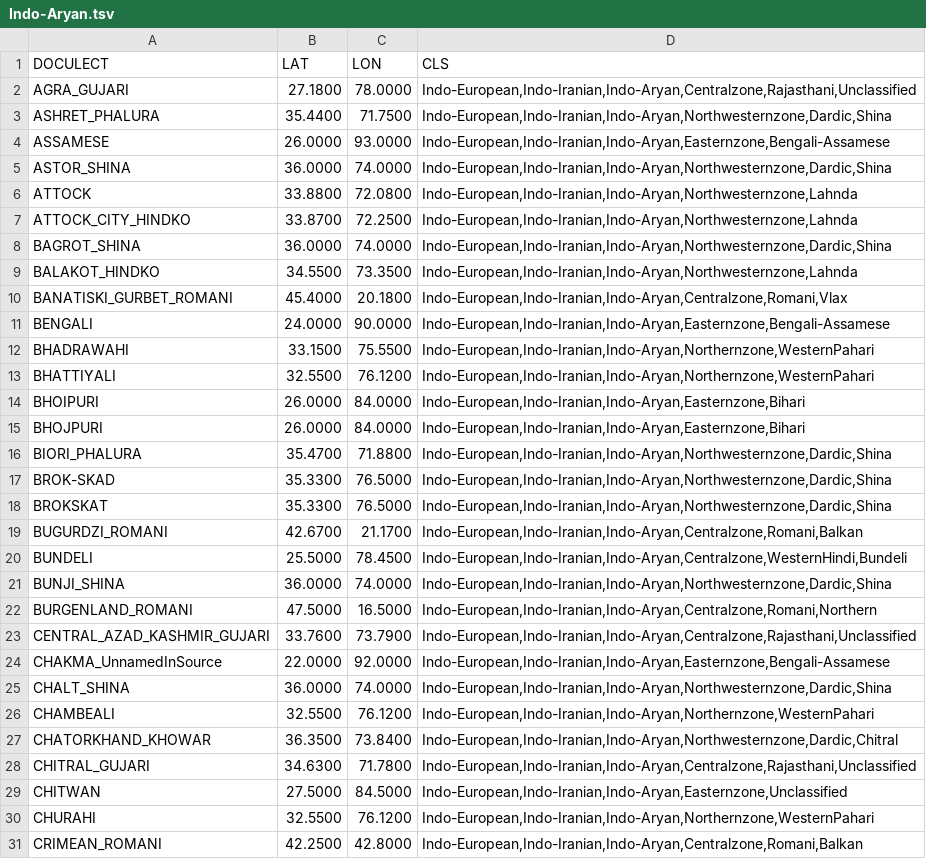
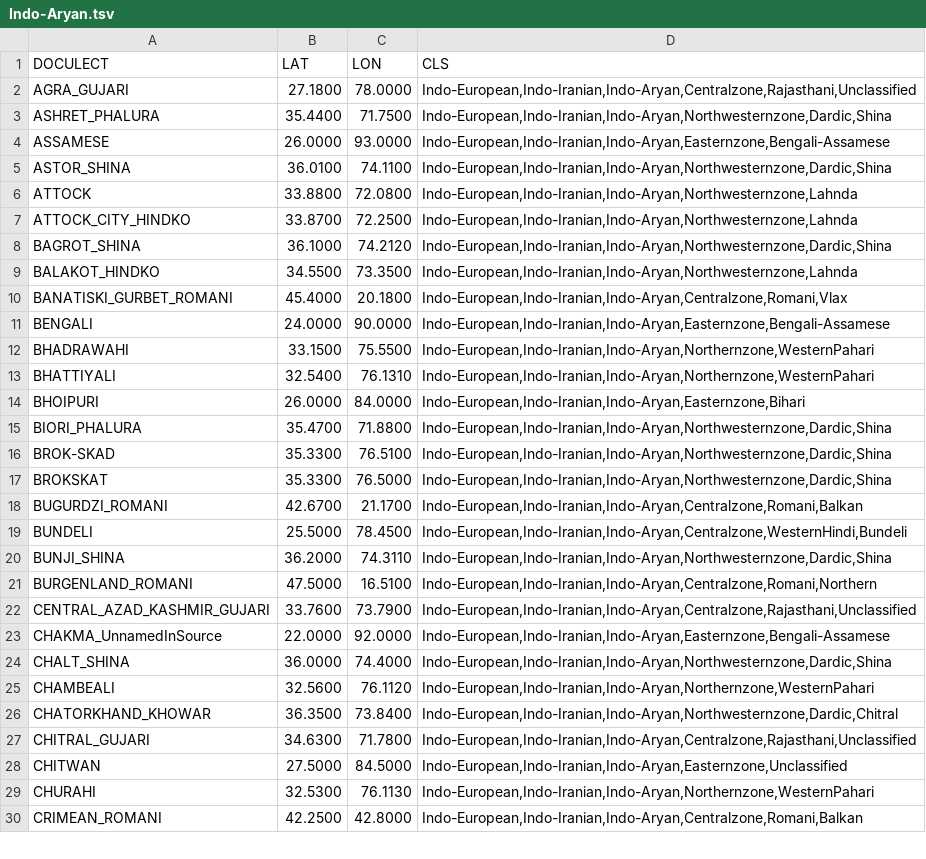
Before and after one commit to dighl/TREX, a TSV file: data/Indo-Aryan.tsv, drawn as a sheet; only a part is shown; the diff covers the shown part only.

Commit message:
changed more files to avoid identical geo codes; Indo-Aryan still shows errors => locations too close to each other

```diff
--- a/data/Indo-Aryan.tsv
+++ b/data/Indo-Aryan.tsv
@@ -4,6 +4,6 @@ ASHRET_PHALURA	35.4400	71.7500	Indo-European,Indo-Iranian,Indo-Aryan,Northwester
 ASSAMESE	26.0000	93.0000	Indo-European,Indo-Iranian,Indo-Aryan,Easternzone,Bengali-Assamese
-ASTOR_SHINA	36.0000	74.0000	Indo-European,Indo-Iranian,Indo-Aryan,Northwesternzone,Dardic,Shina
+ASTOR_SHINA	36.0100	74.1100	Indo-European,Indo-Iranian,Indo-Aryan,Northwesternzone,Dardic,Shina
 ATTOCK	33.8800	72.0800	Indo-European,Indo-Iranian,Indo-Aryan,Northwesternzone,Lahnda
 ATTOCK_CITY_HINDKO	33.8700	72.2500	Indo-European,Indo-Iranian,Indo-Aryan,Northwesternzone,Lahnda
-BAGROT_SHINA	36.0000	74.0000	Indo-European,Indo-Iranian,Indo-Aryan,Northwesternzone,Dardic,Shina
+BAGROT_SHINA	36.1000	74.2120	Indo-European,Indo-Iranian,Indo-Aryan,Northwesternzone,Dardic,Shina
 BALAKOT_HINDKO	34.5500	73.3500	Indo-European,Indo-Iranian,Indo-Aryan,Northwesternzone,Lahnda
@@ -12,7 +12,6 @@ BENGALI	24.0000	90.0000	Indo-European,Indo-Iranian,Indo-Aryan,Easternzone,Bengal
 BHADRAWAHI	33.1500	75.5500	Indo-European,Indo-Iranian,Indo-Aryan,Northernzone,WesternPahari
-BHATTIYALI	32.5500	76.1200	Indo-European,Indo-Iranian,Indo-Aryan,Northernzone,WesternPahari
+BHATTIYALI	32.5400	76.1310	Indo-European,Indo-Iranian,Indo-Aryan,Northernzone,WesternPahari
 BHOIPURI	26.0000	84.0000	Indo-European,Indo-Iranian,Indo-Aryan,Easternzone,Bihari
-BHOJPURI	26.0000	84.0000	Indo-European,Indo-Iranian,Indo-Aryan,Easternzone,Bihari
 BIORI_PHALURA	35.4700	71.8800	Indo-European,Indo-Iranian,Indo-Aryan,Northwesternzone,Dardic,Shina
-BROK-SKAD	35.3300	76.5000	Indo-European,Indo-Iranian,Indo-Aryan,Northwesternzone,Dardic,Shina
+BROK-SKAD	35.3300	76.5100	Indo-European,Indo-Iranian,Indo-Aryan,Northwesternzone,Dardic,Shina
 BROKSKAT	35.3300	76.5000	Indo-European,Indo-Iranian,Indo-Aryan,Northwesternzone,Dardic,Shina
@@ -20,8 +19,8 @@ BUGURDZI_ROMANI	42.6700	21.1700	Indo-European,Indo-Iranian,Indo-Aryan,Centralzon
 BUNDELI	25.5000	78.4500	Indo-European,Indo-Iranian,Indo-Aryan,Centralzone,WesternHindi,Bundeli
-BUNJI_SHINA	36.0000	74.0000	Indo-European,Indo-Iranian,Indo-Aryan,Northwesternzone,Dardic,Shina
-BURGENLAND_ROMANI	47.5000	16.5000	Indo-European,Indo-Iranian,Indo-Aryan,Centralzone,Romani,Northern
+BUNJI_SHINA	36.2000	74.3110	Indo-European,Indo-Iranian,Indo-Aryan,Northwesternzone,Dardic,Shina
+BURGENLAND_ROMANI	47.5000	16.5100	Indo-European,Indo-Iranian,Indo-Aryan,Centralzone,Romani,Northern
 CENTRAL_AZAD_KASHMIR_GUJARI	33.7600	73.7900	Indo-European,Indo-Iranian,Indo-Aryan,Centralzone,Rajasthani,Unclassified
 CHAKMA_UnnamedInSource	22.0000	92.0000	Indo-European,Indo-Iranian,Indo-Aryan,Easternzone,Bengali-Assamese
-CHALT_SHINA	36.0000	74.0000	Indo-European,Indo-Iranian,Indo-Aryan,Northwesternzone,Dardic,Shina
-CHAMBEALI	32.5500	76.1200	Indo-European,Indo-Iranian,Indo-Aryan,Northernzone,WesternPahari
+CHALT_SHINA	36.0000	74.4000	Indo-European,Indo-Iranian,Indo-Aryan,Northwesternzone,Dardic,Shina
+CHAMBEALI	32.5600	76.1120	Indo-European,Indo-Iranian,Indo-Aryan,Northernzone,WesternPahari
 CHATORKHAND_KHOWAR	36.3500	73.8400	Indo-European,Indo-Iranian,Indo-Aryan,Northwesternzone,Dardic,Chitral
@@ -29,3 +28,3 @@ CHITRAL_GUJARI	34.6300	71.7800	Indo-European,Indo-Iranian,Indo-Aryan,Centralzone
 CHITWAN	27.5000	84.5000	Indo-European,Indo-Iranian,Indo-Aryan,Easternzone,Unclassified
-CHURAHI	32.5500	76.1200	Indo-European,Indo-Iranian,Indo-Aryan,Northernzone,WesternPahari
+CHURAHI	32.5300	76.1130	Indo-European,Indo-Iranian,Indo-Aryan,Northernzone,WesternPahari
 CRIMEAN_ROMANI	42.2500	42.8000	Indo-European,Indo-Iranian,Indo-Aryan,Centralzone,Romani,Balkan
```
Also changed, not shown: 1 removed row and 37 edited cells elsewhere in this file, data/gerslav.tsv, 1 other file.
